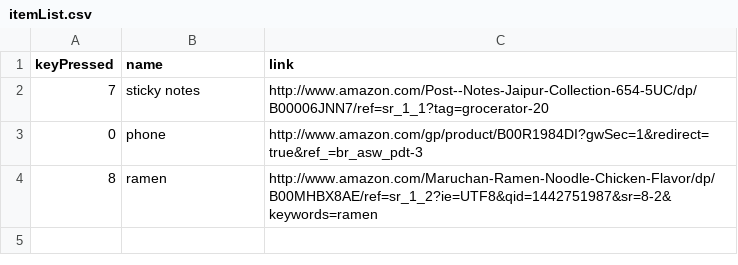
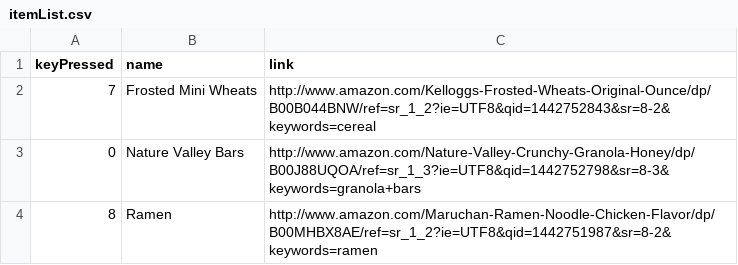
Before and after one commit to mjhoefer/Grocenator, a CSV file: chrome_webdriver/itemList.csv, drawn as a sheet.

```diff
--- a/chrome_webdriver/itemList.csv
+++ b/chrome_webdriver/itemList.csv
@@ -1,4 +1,4 @@
 keyPressed,name,link
-7,sticky notes,http://www.amazon.com/Post--Notes-Jaipur-Collection-654-5UC/dp/B00006JNN7/ref=sr_1_1?tag=grocerator-20
-0,phone,http://www.amazon.com/gp/product/B00R1984DI?gwSec=1&redirect=true&ref_=br_asw_pdt-3
-8,ramen,http://www.amazon.com/Maruchan-Ramen-Noodle-Chicken-Flavor/dp/B00MHBX8AE/ref=sr_1_2?ie=UTF8&qid=1442751987&sr=8-2&keywords=ramen
+7,Frosted Mini Wheats,http://www.amazon.com/Kelloggs-Frosted-Wheats-Original-Ounce/dp/B00B044BNW/ref=sr_1_2?ie=UTF8&qid=1442752843&sr=8-2&keywords=cereal
+0,Nature Valley Bars,http://www.amazon.com/Nature-Valley-Crunchy-Granola-Honey/dp/B00J88UQOA/ref=sr_1_3?ie=UTF8&qid=1442752798&sr=8-3&keywords=granola+bars
+8,Ramen,http://www.amazon.com/Maruchan-Ramen-Noodle-Chicken-Flavor/dp/B00MHBX8AE/ref=sr_1_2?ie=UTF8&qid=1442751987&sr=8-2&keywords=ramen
```
Also changed, not shown: 1 other file.
